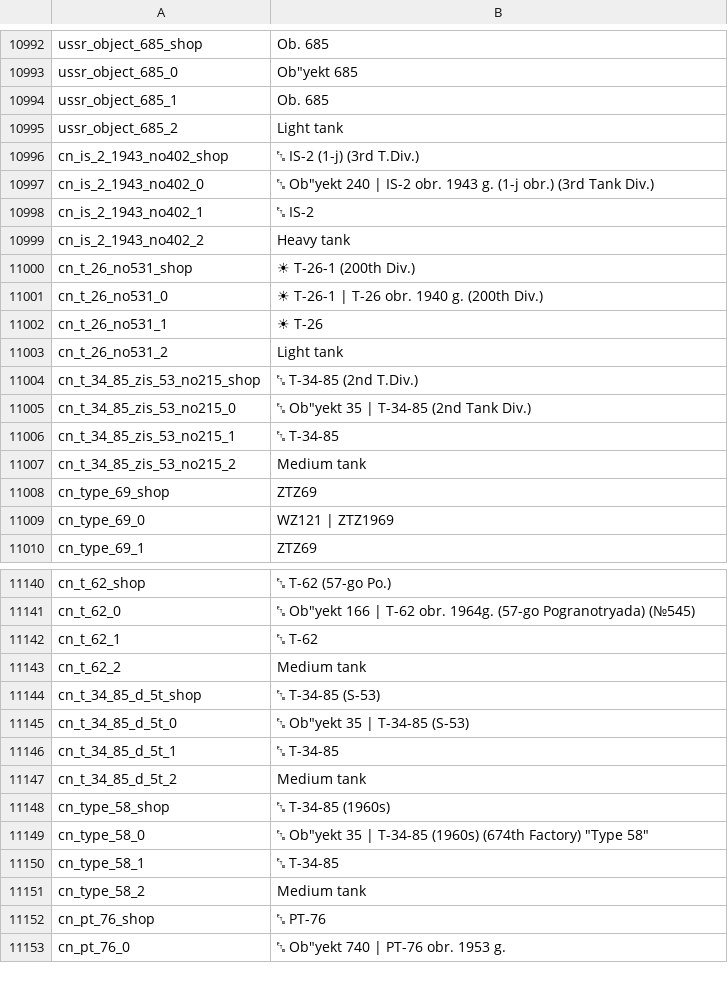
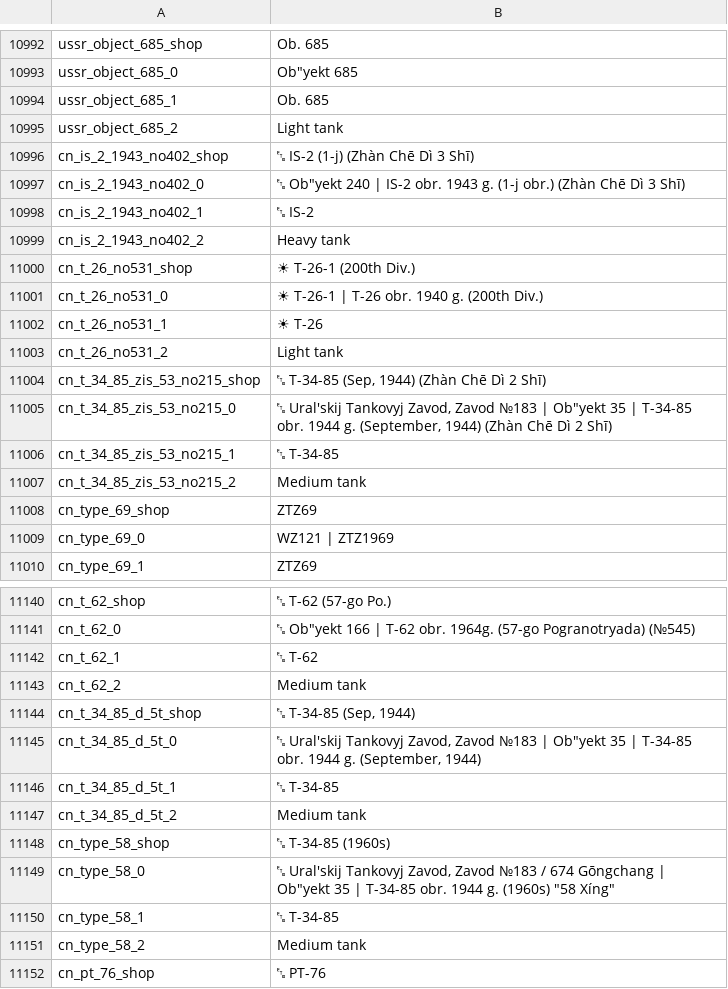
Before and after one commit to Addysaurus/lang_modding, a CSV file: WTHLM_units.csv, drawn as a sheet; only a part is shown, gaps mark what is left out; the shorter side is filled out with more unchanged rows.

```diff
--- a/WTHLM_units.csv
+++ b/WTHLM_units.csv
@@ -10995,4 +10995,4 @@ ussr_object_685_1;Ob. 685
 ussr_object_685_2;Light tank
-cn_is_2_1943_no402_shop;␗ IS-2 (1-j) (3rd T.Div.)
-cn_is_2_1943_no402_0;"␗ Ob""yekt 240 | IS-2 obr. 1943 g. (1-j obr.) (3rd Tank Div.)"
+cn_is_2_1943_no402_shop;␗ IS-2 (1-j) (Zhàn Chē Dì 3 Shī)
+cn_is_2_1943_no402_0;"␗ Ob""yekt 240 | IS-2 obr. 1943 g. (1-j obr.) (Zhàn Chē Dì 3 Shī)"
 cn_is_2_1943_no402_1;␗ IS-2
@@ -11003,4 +11003,4 @@ cn_t_26_no531_1;☀ T-26
 cn_t_26_no531_2;Light tank
-cn_t_34_85_zis_53_no215_shop;␗ T-34-85 (2nd T.Div.)
-cn_t_34_85_zis_53_no215_0;"␗ Ob""yekt 35 | T-34-85 (2nd Tank Div.)"
+cn_t_34_85_zis_53_no215_shop;␗ T-34-85 (Sep, 1944) (Zhàn Chē Dì 2 Shī)
+cn_t_34_85_zis_53_no215_0;"␗ Ural'skij Tankovyj Zavod, Zavod №183 | Ob""yekt 35 | Т-34-85 obr. 1944 g. (September, 1944) (Zhàn Chē Dì 2 Shī)"
 cn_t_34_85_zis_53_no215_1;␗ T-34-85
@@ -11143,4 +11143,4 @@ cn_t_62_1;␗ Т-62
 cn_t_62_2;Medium tank
-cn_t_34_85_d_5t_shop;␗ Т-34-85 (S-53)
-cn_t_34_85_d_5t_0;"␗ Ob""yekt 35 | Т-34-85 (S-53)"
+cn_t_34_85_d_5t_shop;␗ Т-34-85 (Sep, 1944)
+cn_t_34_85_d_5t_0;"␗ Ural'skij Tankovyj Zavod, Zavod №183 | Ob""yekt 35 | Т-34-85 obr. 1944 g. (September, 1944)"
 cn_t_34_85_d_5t_1;␗ T-34-85
@@ -11148,3 +11148,3 @@ cn_t_34_85_d_5t_2;Medium tank
 cn_type_58_shop;␗ Т-34-85 (1960s)
-cn_type_58_0;"␗ Ob""yekt 35 | Т-34-85 (1960s) (674th Factory) ""Type 58"""
+cn_type_58_0;"␗ Ural'skij Tankovyj Zavod, Zavod №183 / 674 Gōngchang | Ob""yekt 35 | Т-34-85 obr. 1944 g. (1960s) ""58 Xíng"""
 cn_type_58_1;␗ Т-34-85
```
Also changed, not shown: WTHLM_loading_screens.csv, WTHLM_version.csv, 1 other file.
